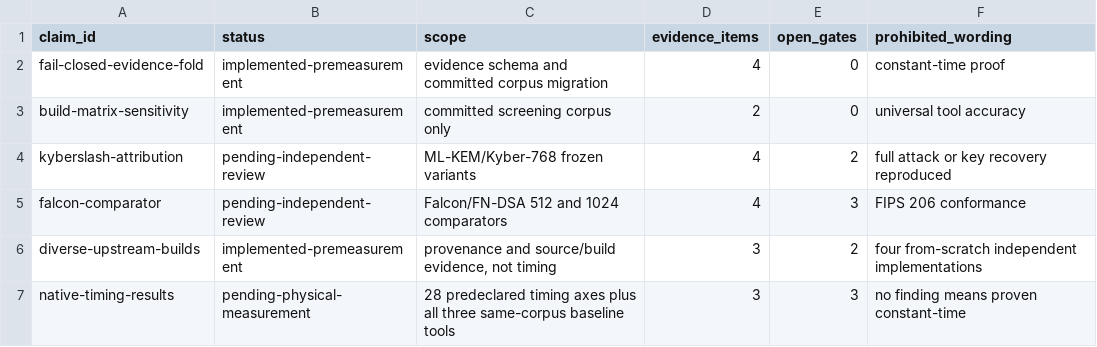
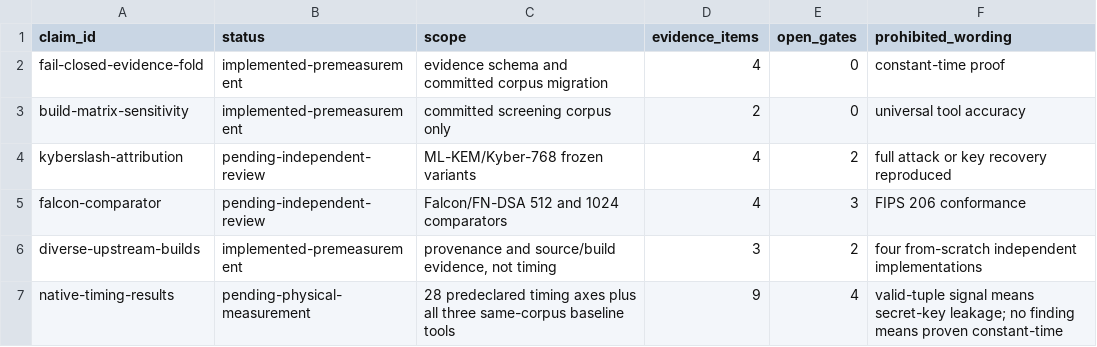
Before and after one commit to Lee-Seungwon1215/WISA_proj, a CSV file: docs/paper/generated/claim_readiness.csv, drawn as a sheet.

```diff
--- a/docs/paper/generated/claim_readiness.csv
+++ b/docs/paper/generated/claim_readiness.csv
@@ -6,2 +6,2 @@ falcon-comparator,pending-independent-review,Falcon/FN-DSA 512 and 1024 comparat
 diverse-upstream-builds,implemented-premeasurement,"provenance and source/build evidence, not timing",3,2,four from-scratch independent implementations
-native-timing-results,pending-physical-measurement,28 predeclared timing axes plus all three same-corpus baseline tools,3,3,no finding means proven constant-time
+native-timing-results,pending-physical-measurement,28 predeclared timing axes plus all three same-corpus baseline tools,9,4,valid-tuple signal means secret-key leakage; no finding means proven constant-time
```
Also changed, not shown: docs/paper/generated/measurement_plan.csv, docs/paper/generated/review_readiness.csv, 55 other files.
